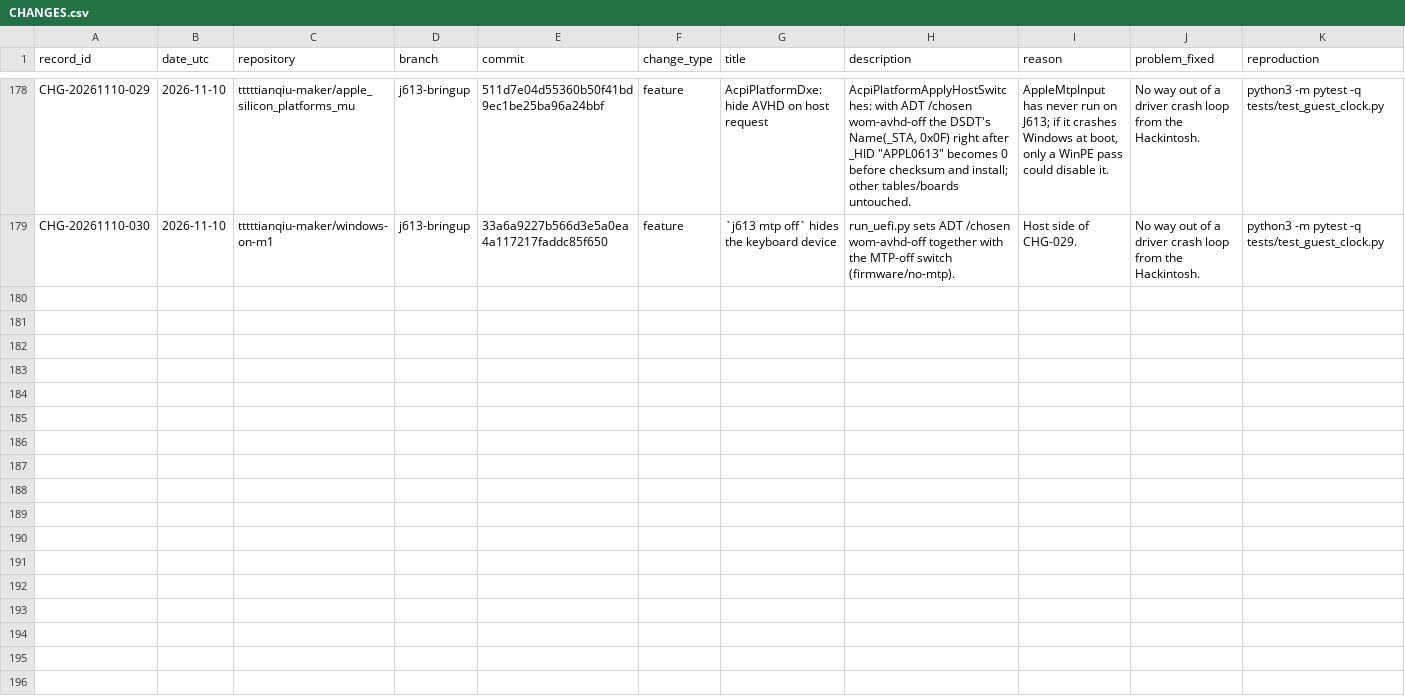
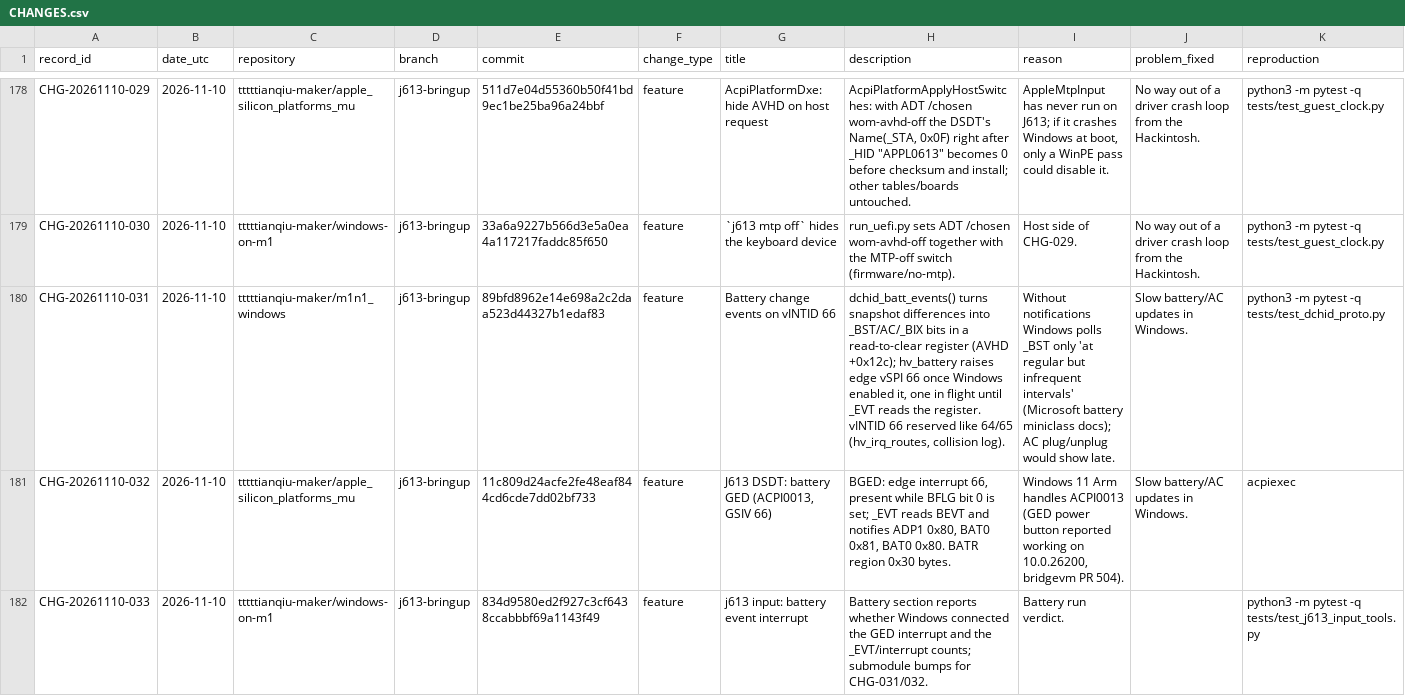
Before and after one commit to tttttianqiu-maker/windows-on-m1, a CSV file: investigation/CHANGES.csv, drawn as a sheet; only a part is shown, gaps mark what is left out; rows hold the shown columns only; the diff names each change by its address in the sheet, - before the commit and + after, or states it on an @@ line.

```diff
--- a/investigation/CHANGES.csv
+++ b/investigation/CHANGES.csv
+row 180: CHG-20261110-031 | 2026-11-10 | tttttianqiu-maker/m1n1_windows | j613-bringup | 89bfd8962e14e698a2c2daa523d44327b1edaf83 | feature | Battery change events on vINTID 66 | dchid_batt_events() turns snapshot differences into _BST/AC/_BIX bits in a read-to-clear register (AVHD +0x12c); hv_battery raises edge vSPI 66 once Windows enabled it, one in flight until _EVT reads the register. vINTID 66 reserved like 64/65 (hv_irq_routes, collision log). | Without notifications Windows polls _BST only 'at regular but infrequent intervals' (Microsoft battery miniclass docs); AC plug/unplug would show late. | Slow battery/AC updates in Windows. | python3 -m pytest -q tests/test_dchid_proto.py
+row 181: CHG-20261110-032 | 2026-11-10 | tttttianqiu-maker/apple_silicon_platforms_mu | j613-bringup | 11c809d24acfe2fe48eaf844cd6cde7dd02bf733 | feature | J613 DSDT: battery GED (ACPI0013, GSIV 66) | BGED: edge interrupt 66, present while BFLG bit 0 is set; _EVT reads BEVT and notifies ADP1 0x80, BAT0 0x81, BAT0 0x80. BATR region 0x30 bytes. | Windows 11 Arm handles ACPI0013 (GED power button reported working on 10.0.26200, bridgevm PR 504). | Slow battery/AC updates in Windows. | acpiexec
+row 182: CHG-20261110-033 | 2026-11-10 | tttttianqiu-maker/windows-on-m1 | j613-bringup | 834d9580ed2f927c3cf6438ccabbbf69a1143f49 | feature | j613 input: battery event interrupt | Battery section reports whether Windows connected the GED interrupt and the _EVT/interrupt counts; submodule bumps for CHG-031/032. | Battery run verdict. |  | python3 -m pytest -q tests/test_j613_input_tools.py
```
Also changed, not shown: 2 other files.
